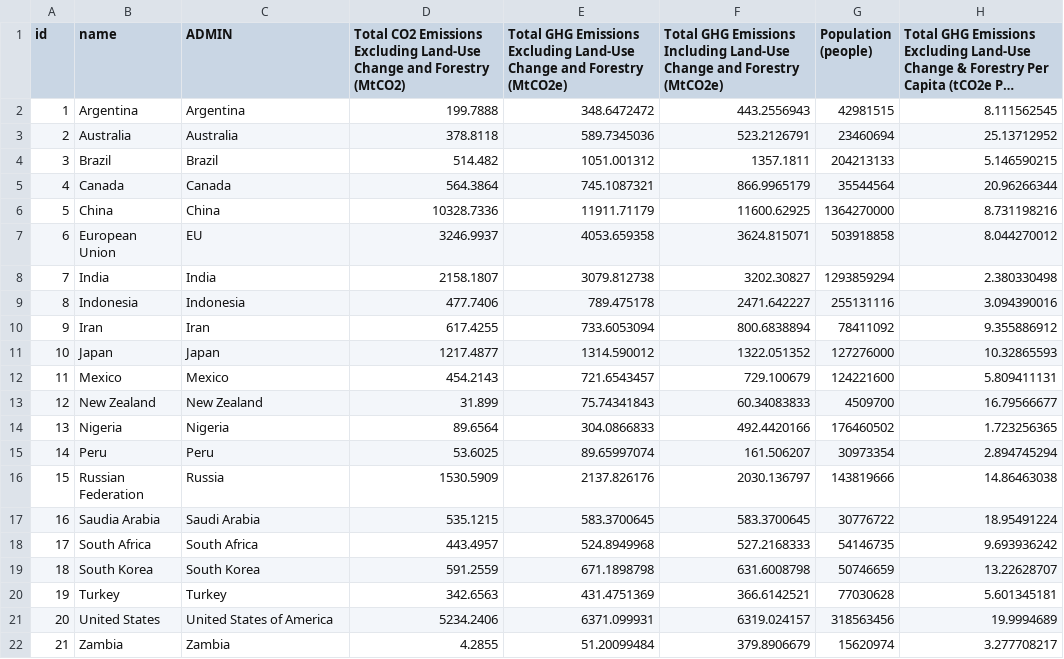
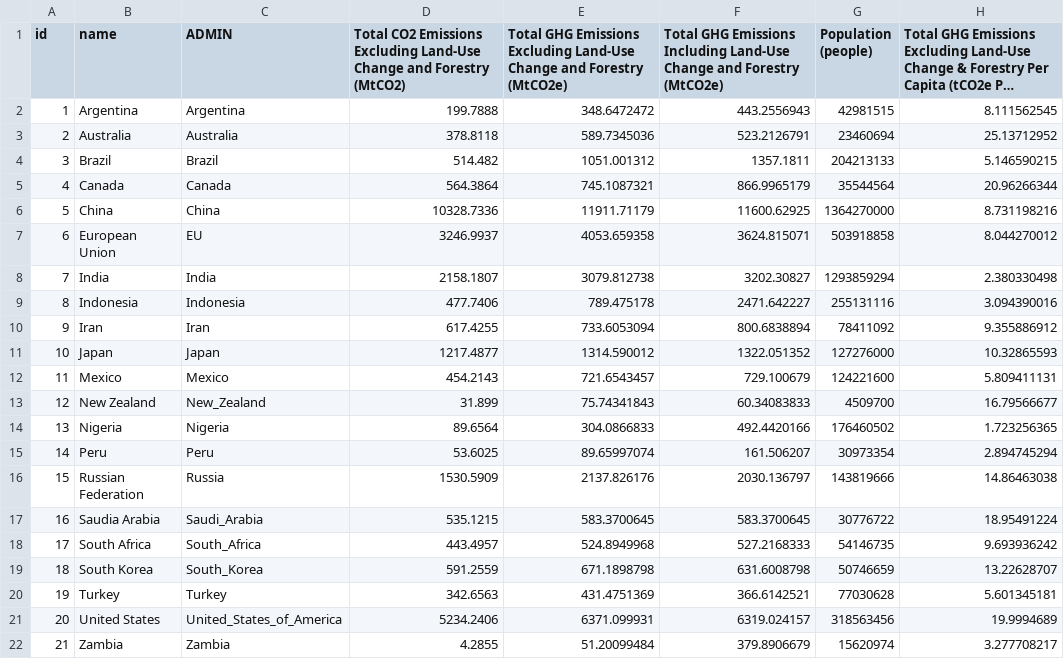
Before and after one commit to aormisto/aormisto.github.io, a CSV file: d3_coordinated_viz/data/data.csv, drawn as a sheet; only a part is shown; long unchanged cells end in …; the diff names each change by its address in the sheet, - before the commit and + after, or states it on an @@ line.

```diff
--- a/d3_coordinated_viz/data/data.csv
+++ b/d3_coordinated_viz/data/data.csv
-C13 (ADMIN): New Zealand
+C13 (ADMIN): New_Zealand
-C17 (ADMIN): Saudi Arabia
+C17 (ADMIN): Saudi_Arabia
-C18 (ADMIN): South Africa
+C18 (ADMIN): South_Africa
-C19 (ADMIN): South Korea
+C19 (ADMIN): South_Korea
-C21 (ADMIN): United States of America
+C21 (ADMIN): United_States_of_America
```
Also changed, not shown: 1 other file.
